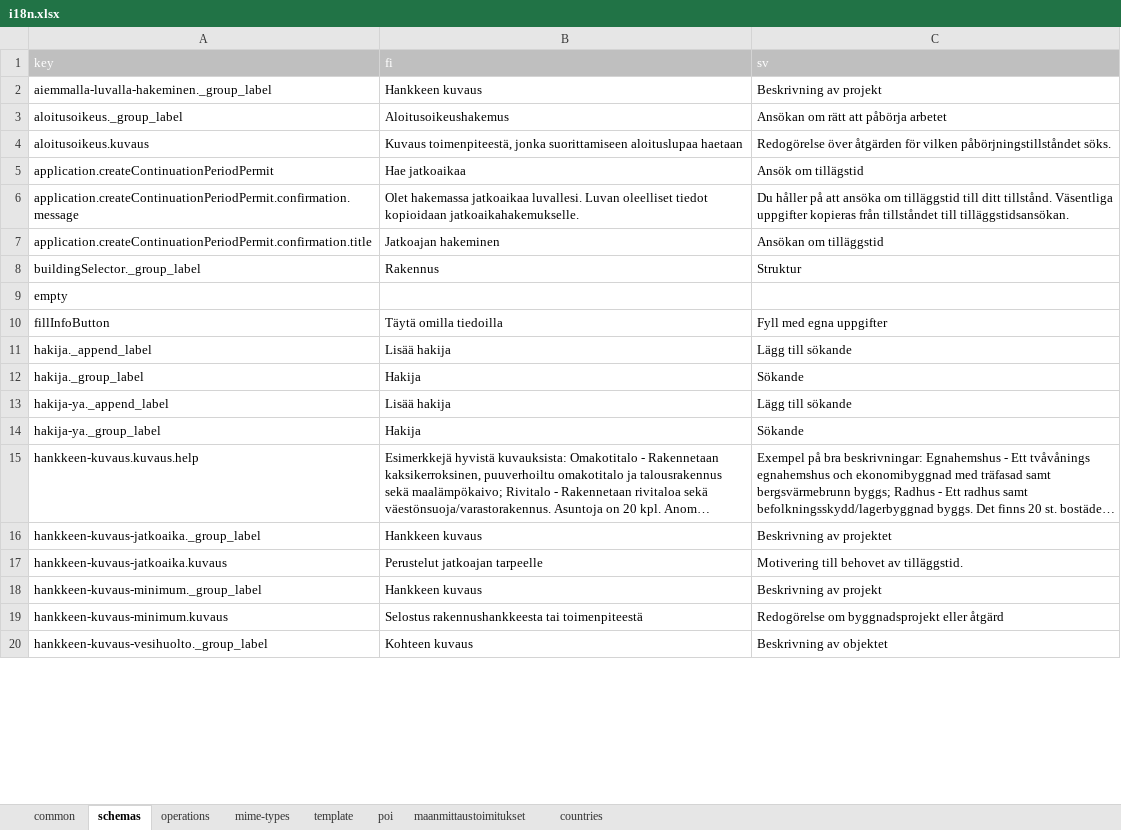
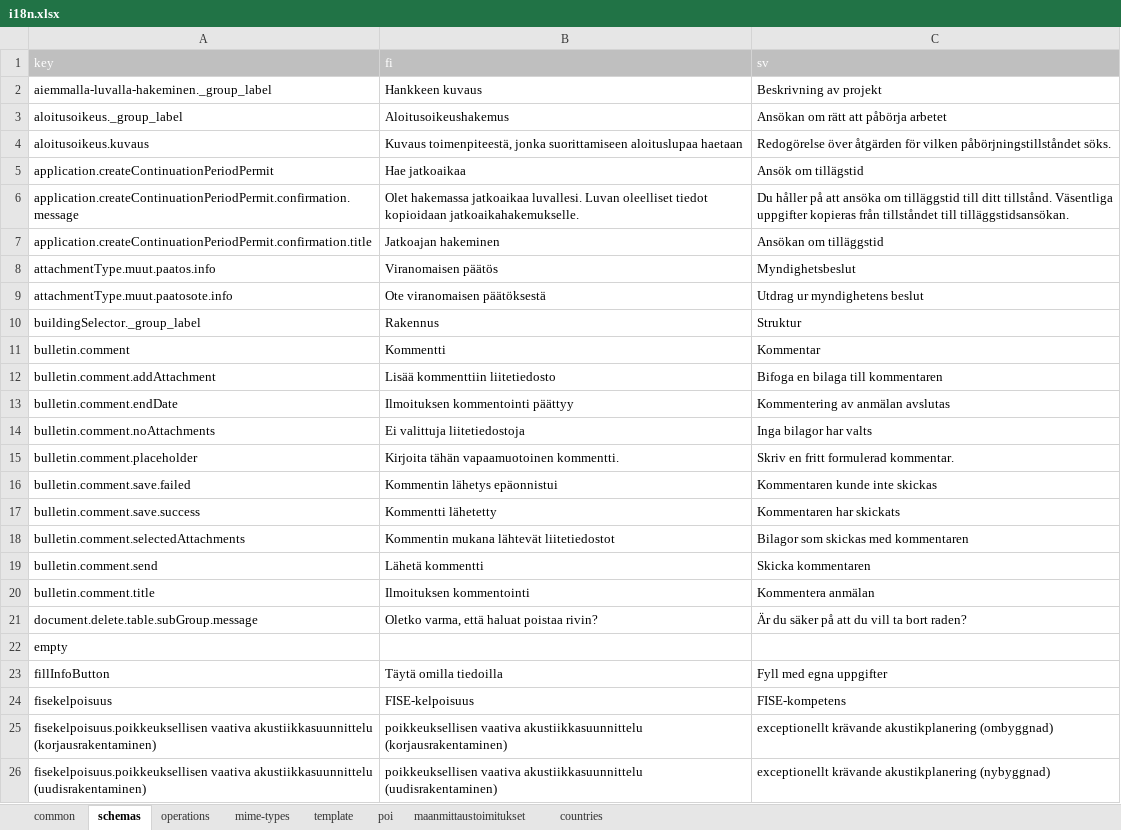
Before and after one commit to lupapiste/lupapiste, an Excel workbook: resources/i18n.xlsx, sheet schemas, drawn as a sheet; only a part is shown; the shorter side is filled out with more unchanged rows; long unchanged cells end in …; values as stored, in another font and other column widths than the file's, no borders; conditional formats not drawn; the diff covers the shown part only; the diff names each change by its address in the sheet, - before the commit and + after, or states it on an @@ line.

Commit message:
New SV translations added

```diff
--- a/resources/i18n.xlsx (sheet schemas)
+++ b/resources/i18n.xlsx (sheet schemas)
+row 8: attachmentType.muut.paatos.info | Viranomaisen päätös | Myndighetsbeslut
+row 9: attachmentType.muut.paatosote.info | Ote viranomaisen päätöksestä | Utdrag ur myndighetens beslut
+row 11: bulletin.comment | Kommentti | Kommentar
+row 12: bulletin.comment.addAttachment | Lisää kommenttiin liitetiedosto | Bifoga en bilaga till kommentaren
+row 13: bulletin.comment.endDate | Ilmoituksen kommentointi päättyy | Kommentering av anmälan avslutas
+row 14: bulletin.comment.noAttachments | Ei valittuja liitetiedostoja | Inga bilagor har valts
+row 15: bulletin.comment.placeholder | Kirjoita tähän vapaamuotoinen kommentti. | Skriv en fritt formulerad kommentar.
+row 16: bulletin.comment.save.failed | Kommentin lähetys epäonnistui | Kommentaren kunde inte skickas
+row 17: bulletin.comment.save.success | Kommentti lähetetty | Kommentaren har skickats
+row 18: bulletin.comment.selectedAttachments | Kommentin mukana lähtevät liitetiedostot | Bilagor som skickas med kommentaren
+row 19: bulletin.comment.send | Lähetä kommentti | Skicka kommentaren
+row 20: bulletin.comment.title | Ilmoituksen kommentointi | Kommentera anmälan
@@ row 2584 moved to row 21: document.delete.table.subGroup.message @@
+row 24: fisekelpoisuus | FISE-kelpoisuus | FISE-kompetens
+row 25: fisekelpoisuus.poikkeuksellisen vaativa akustiikkasuunnittelu (korjausrakentaminen) | poikkeuksellisen vaativa akustiikkasuunnittelu (korjausrakentaminen) | exceptionellt krävande akustikplanering (ombyggnad)
+row 26: fisekelpoisuus.poikkeuksellisen vaativa akustiikkasuunnittelu (uudisrakentaminen) | poikkeuksellisen vaativa akustiikkasuunnittelu (uudisrakentaminen) | exceptionellt krävande akustikplanering (nybyggnad)
```
Also changed, not shown: 73 added rows, 45 removed rows, 131 moved rows and 3 edited cells elsewhere in this sheet, sheet common, 1 other file.
